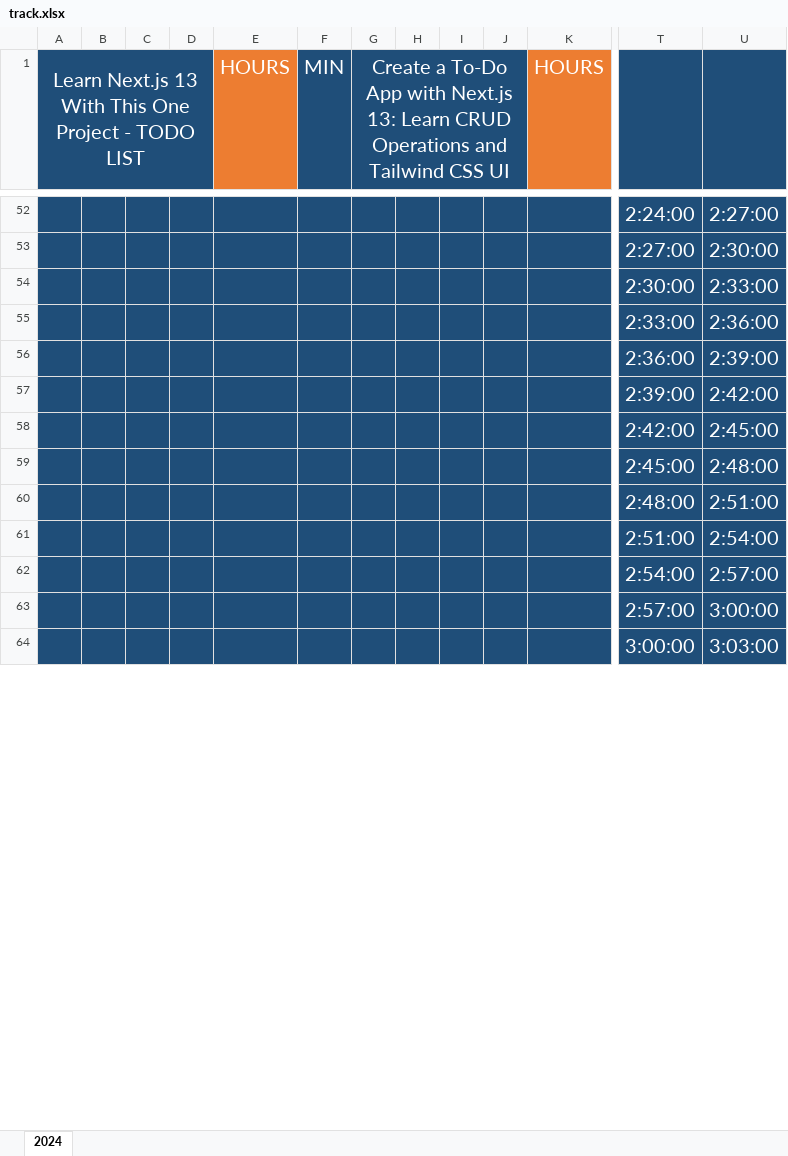
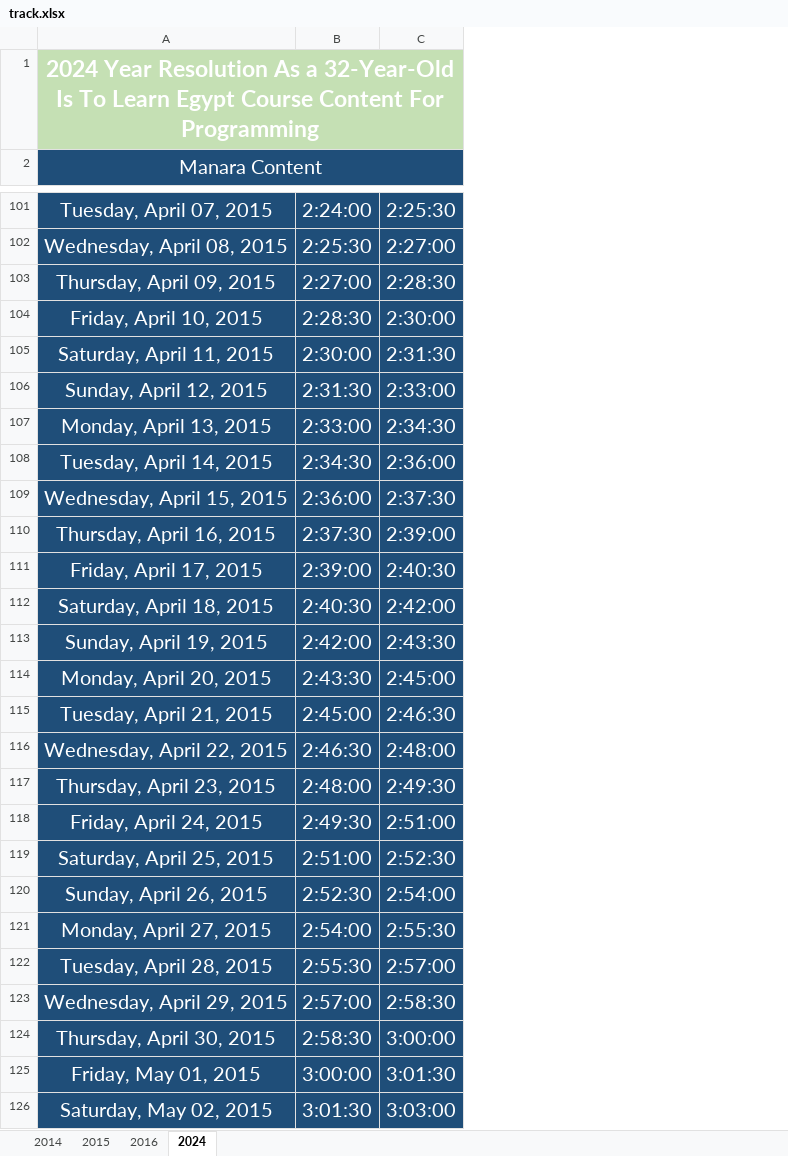
Before and after one commit to Mostafa-El-Masry/dashboardv.5, an Excel workbook: track.xlsx, sheet 2024, drawn as a sheet; only a part is shown, gaps mark what is left out; values as stored, in another font and other column widths than the file's, no borders; table styles not drawn; removed rows and columns are numbered as before the commit, all else as after; rows hold the shown columns only; ↵ is a line break in a cell; the diff covers the shown part only; the diff names each change by its address in the sheet, - before the commit and + after, or states it on an @@ line.

```diff
--- a/track.xlsx (sheet 2024)
+++ b/track.xlsx (sheet 2024)
+sheet tab: 2014
+sheet tab: 2015
+sheet tab: 2016
-column A, row 1: Learn Next.js 13 With This One Project - TODO LIST
-column B, empty
-column C, empty
-column D, empty
-column E (HOURS), empty
-column F (MIN), empty
-column G, row 1: Create a To-Do App with Next.js 13: Learn CRUD Operations and Tailwind CSS UI
-column H, empty
-column I, empty
-column J, empty
-column K (HOURS), empty
+column A (Manara Content), row 101: Tuesday, April 07, 2015; row 103: Thursday, April 09, 2015; row 105: Saturday, April 11, 2015; row 107: Monday, April 13, 2015; row 109: Wednesday, April 15, 2015; row 111: Friday, April 17, 2015; row 113: Sunday, April 19, 2015; row 115: Tuesday, April 21, 2015; row 117: Thursday, April 23, 2015; row 119: Saturday, April 25, 2015; row 121: Monday, April 27, 2015; row 123: Wednesday, April 29, 2015; row 125: Friday, May 01, 2015
+row 1: 2024 Year Resolution As a 32-Year-Old ↵ Is To Learn Egypt Course Content For Programming
-C101: 2:27:00
+C101: 2:25:30
+row 102: Wednesday, April 08, 2015 | 2:25:30 | 2:27:00
-C103: 2:30:00
+C103: 2:28:30
+row 104: Friday, April 10, 2015 | 2:28:30 | 2:30:00
-C105: 2:33:00
+C105: 2:31:30
+row 106: Sunday, April 12, 2015 | 2:31:30 | 2:33:00
-C107: 2:36:00
+C107: 2:34:30
+row 108: Tuesday, April 14, 2015 | 2:34:30 | 2:36:00
-C109: 2:39:00
+C109: 2:37:30
+row 110: Thursday, April 16, 2015 | 2:37:30 | 2:39:00
-C111: 2:42:00
+C111: 2:40:30
+row 112: Saturday, April 18, 2015 | 2:40:30 | 2:42:00
-C113: 2:45:00
+C113: 2:43:30
+row 114: Monday, April 20, 2015 | 2:43:30 | 2:45:00
-C115: 2:48:00
+C115: 2:46:30
+row 116: Wednesday, April 22, 2015 | 2:46:30 | 2:48:00
-C117: 2:51:00
+C117: 2:49:30
+row 118: Friday, April 24, 2015 | 2:49:30 | 2:51:00
-C119: 2:54:00
+C119: 2:52:30
+row 120: Sunday, April 26, 2015 | 2:52:30 | 2:54:00
-C121: 2:57:00
+C121: 2:55:30
+row 122: Tuesday, April 28, 2015 | 2:55:30 | 2:57:00
-C123: 3:00:00
+C123: 2:58:30
+row 124: Thursday, April 30, 2015 | 2:58:30 | 3:00:00
-C125: 3:03:00
+C125: 3:01:30
+row 126: Saturday, May 02, 2015 | 3:01:30 | 3:03:00
```
Also changed, not shown: 78 added rows, 20 removed columns and 55 edited cells elsewhere in this sheet, formulas that keep their value, 10 other files.
